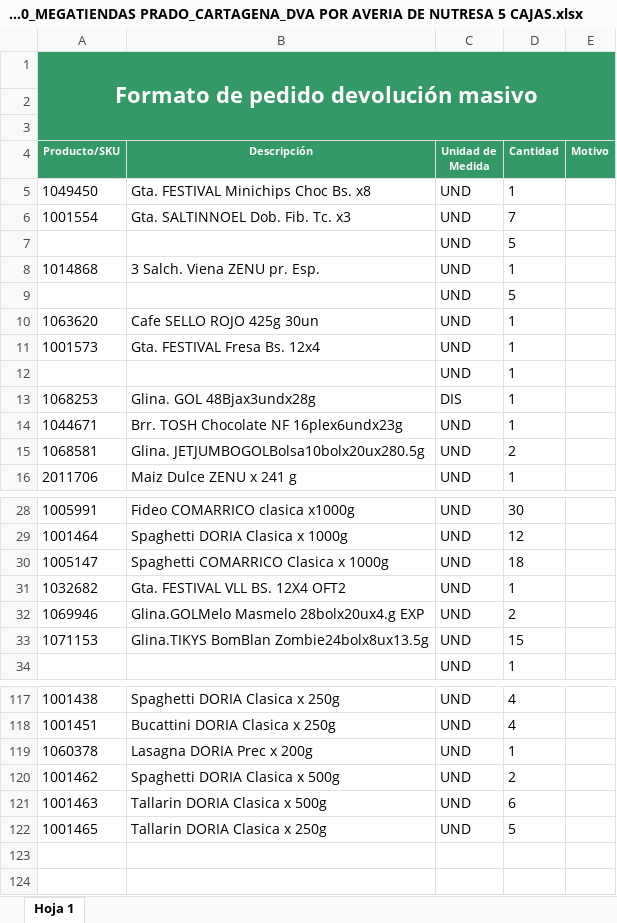
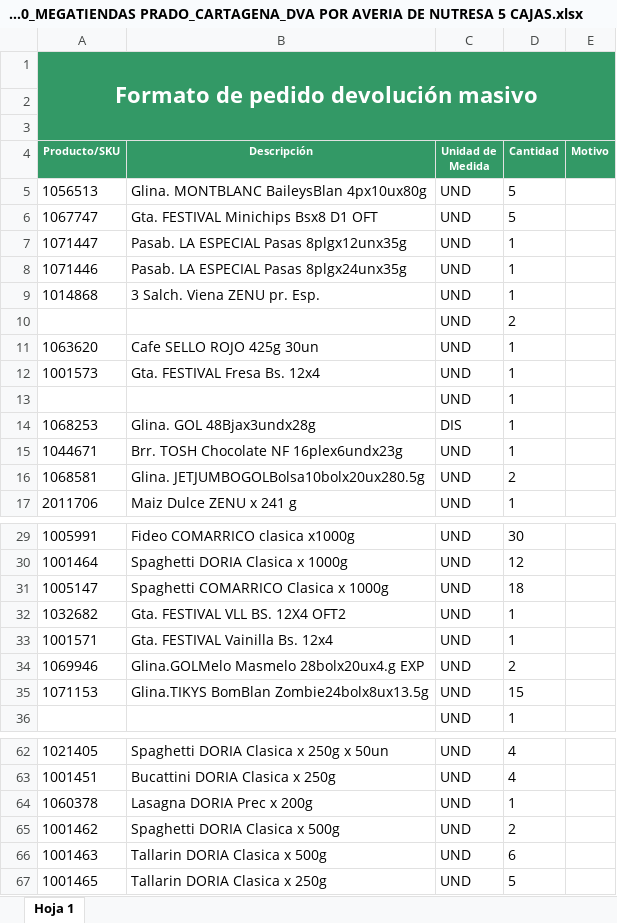
Before and after one commit to danieljaramillo52/PDF_Facturas_DEV, an Excel workbook: Plantilla_Resultado/devolución_101_10283320_MEGATIENDAS PRADO_CARTAGENA_DVA POR AVERIA DE NUTRESA 5 CAJAS.xlsx, sheet Hoja 1, drawn as a sheet; only a part is shown, gaps mark what is left out; values as stored, in another font and other column widths than the file's, no borders; charts and pictures not drawn; removed rows and columns are numbered as before the commit, all else as after; the diff covers the shown part only; the diff names each change by its address in the sheet, - before the commit and + after, or states it on an @@ line.

```diff
--- a/Plantilla_Resultado/devolución_101_10283320_MEGATIENDAS PRADO_CARTAGENA_DVA POR AVERIA DE NUTRESA 5 CAJAS.xlsx (sheet Hoja 1)
+++ b/Plantilla_Resultado/devolución_101_10283320_MEGATIENDAS PRADO_CARTAGENA_DVA POR AVERIA DE NUTRESA 5 CAJAS.xlsx (sheet Hoja 1)
+row 5: 1056513 | Glina. MONTBLANC BaileysBlan 4px10ux80g | UND | 5
+row 6: 1067747 | Gta. FESTIVAL Minichips Bsx8 D1 OFT | UND | 5
-A7 (Producto/SKU): 1049450
+A7 (Producto/SKU): 1071447
-B7 (Descripción): Gta. FESTIVAL Minichips Choc Bs. x8
+B7 (Descripción): Pasab. LA ESPECIAL Pasas 8plgx12unx35g
-row 6: 1001554 | Gta. SALTINNOEL Dob. Fib. Tc. x3 | UND | 7
-row 7:  |  | UND | 5
+row 8: 1071446 | Pasab. LA ESPECIAL Pasas 8plgx24unx35g | UND | 1
-D10 (Cantidad): 5
+D10 (Cantidad): 2
+row 33: 1001571 | Gta. FESTIVAL Vainilla Bs. 12x4 | UND | 1
-A62 (Producto/SKU): 1001438
+A62 (Producto/SKU): 1021405
-B62 (Descripción): Spaghetti DORIA Clasica x 250g
+B62 (Descripción): Spaghetti DORIA Clasica x 250g x 50un
```
Also changed, not shown: 1 added row and 58 removed rows elsewhere in this sheet, charts or pictures, Insumos/insumos_adicionales/data Megatiendas.xlsx, Plantilla_Resultado/devolución_103_10478108_MEGATIENDAS EXPRESS SAN FERNANDO_CARTAGENA_DEVOLUCION POR AVERIA.xlsx, 17 other files.
